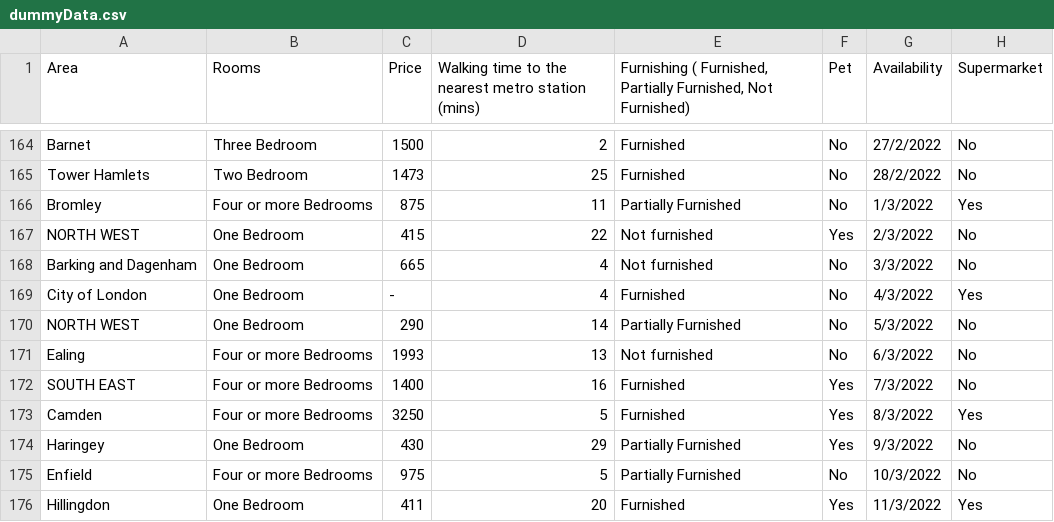
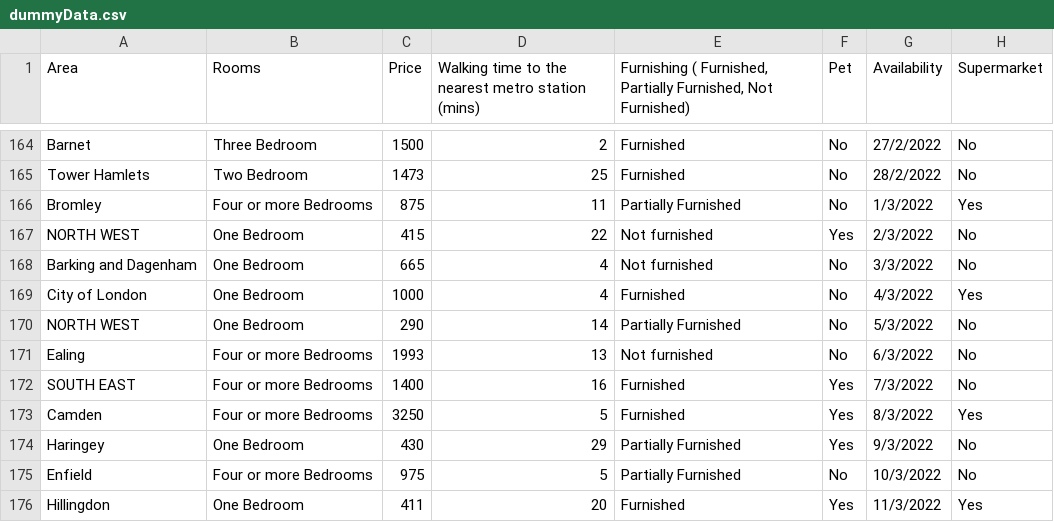
Before and after one commit to Malzano/dataForChatbot, a CSV file: dummyData.csv, drawn as a sheet; only a part is shown, gaps mark what is left out; the diff names each change by its address in the sheet, - before the commit and + after, or states it on an @@ line.

Commit message:
eee

```diff
--- a/dummyData.csv
+++ b/dummyData.csv
-C169 (Price): -
+C169 (Price): 1000
```
